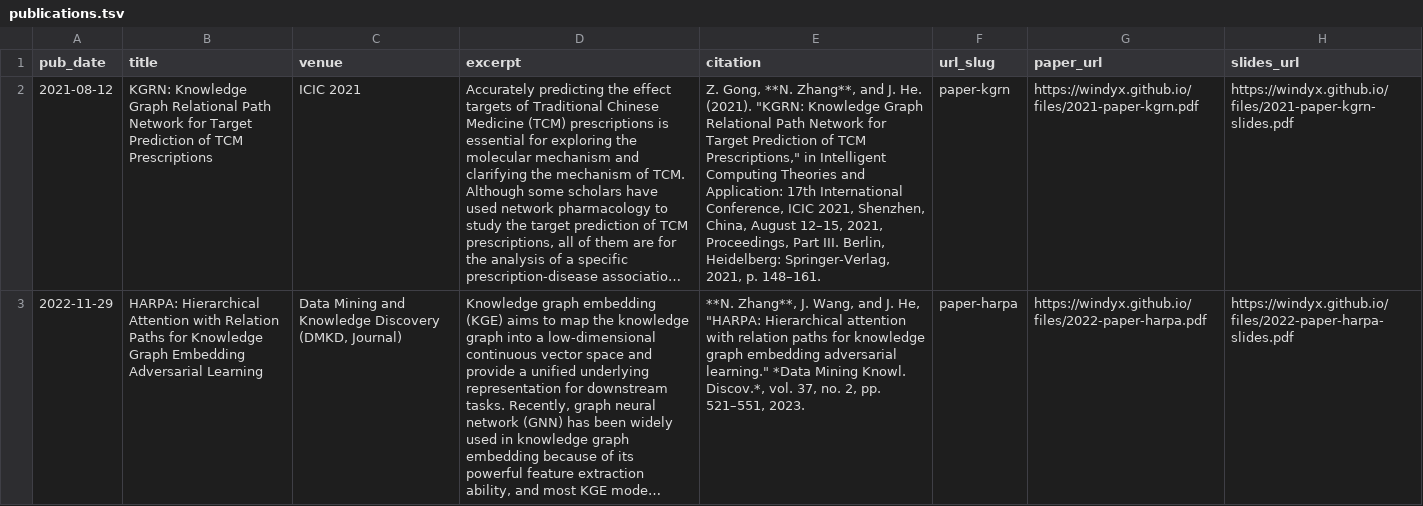
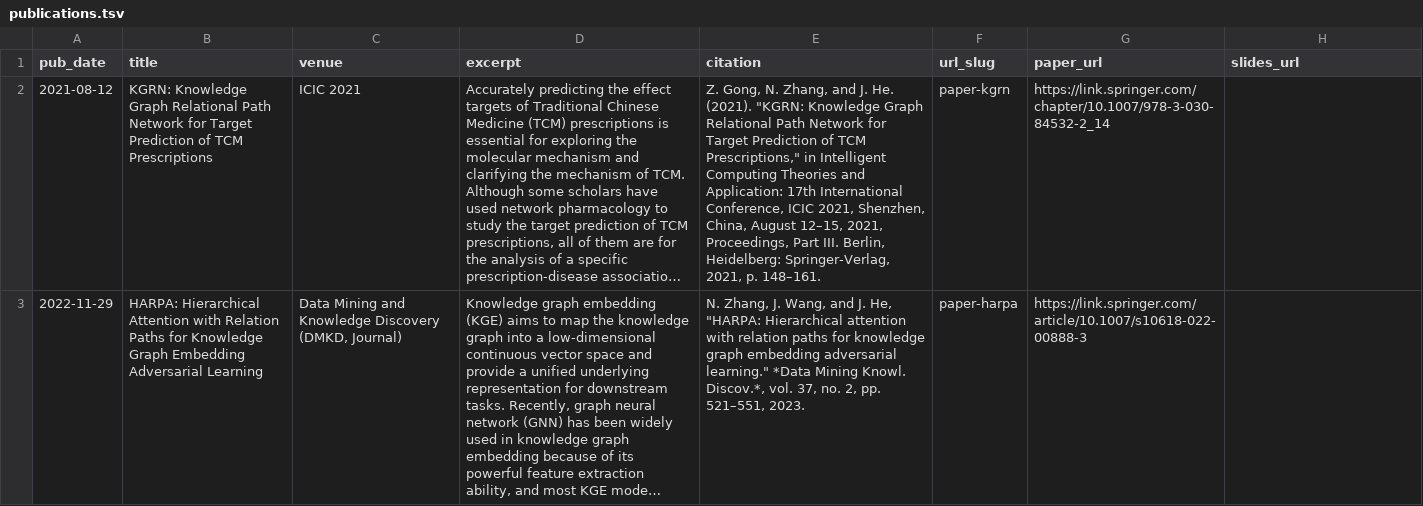
Before and after one commit to WindyX/windyx.github.io, a TSV file: markdown_generator/publications.tsv, drawn as a sheet; long unchanged cells end in …; the diff names each change by its address in the sheet, - before the commit and + after, or states it on an @@ line.

Commit message:
Update profile image and bug fixes
- Optimized `about.md`, `cv.md` and publications by deleting unnecessary contents

- Update personal profile image

```diff
--- a/markdown_generator/publications.tsv
+++ b/markdown_generator/publications.tsv
-E2 (citation): Z. Gong, **N. Zhang**, and J.…
+E2 (citation): Z. Gong, N. Zhang, and J.…
-G2 (paper_url): https://windyx.github.io/files/2021-paper-kgrn.pdf
+G2 (paper_url): https://link.springer.com/chapter/10.1007/978-3-030-84532-2_14
-H2 (slides_url): https://windyx.github.io/files/2021-paper-kgrn-slides.pdf
+H2 (slides_url): (empty)
-E3 (citation): **N. Zhang**, J. Wang,…
+E3 (citation): N. Zhang, J. Wang,…
-G3 (paper_url): https://windyx.github.io/files/2022-paper-harpa.pdf
+G3 (paper_url): https://link.springer.com/article/10.1007/s10618-022-00888-3
-H3 (slides_url): https://windyx.github.io/files/2022-paper-harpa-slides.pdf
+H3 (slides_url): (empty)
```
Also changed, not shown: 6 other files.
